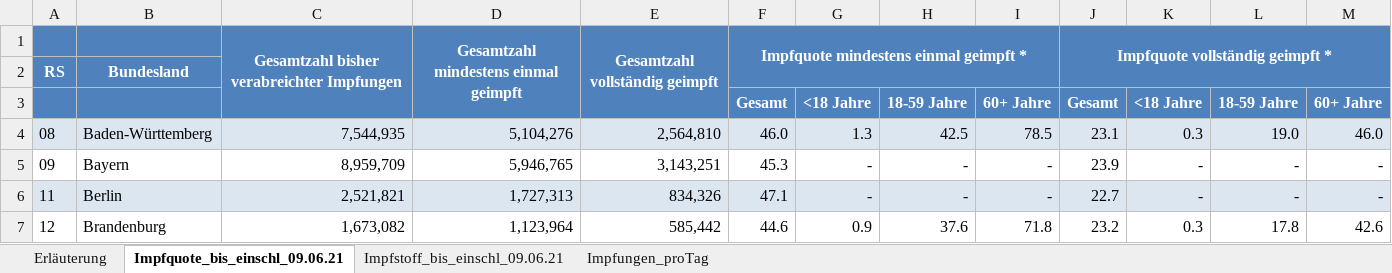
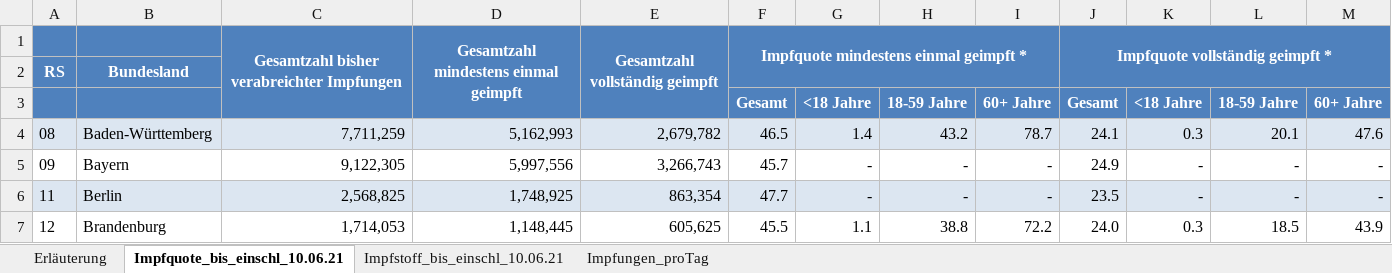
Before and after one commit to hodoi05/vaccinedata, an Excel workbook: data/source/Impfquotenmonitoring.xlsx, sheet Impfquote_bis_einschl_10.06.21, drawn as a sheet; only a part is shown; values as stored, in another font and other column widths than the file's, no borders; the diff covers the shown part only; the diff names each change by its address in the sheet, - before the commit and + after, or states it on an @@ line.

```diff
--- a/data/source/Impfquotenmonitoring.xlsx (sheet Impfquote_bis_einschl_10.06.21)
+++ b/data/source/Impfquotenmonitoring.xlsx (sheet Impfquote_bis_einschl_10.06.21)
-sheet tab: Impfquote_bis_einschl_09.06.21
+sheet tab: Impfquote_bis_einschl_10.06.21
-sheet tab: Impfstoff_bis_einschl_09.06.21
+sheet tab: Impfstoff_bis_einschl_10.06.21
-C4: 7,544,935
+C4: 7,711,259
-D4: 5,104,276
+D4: 5,162,993
-E4: 2,564,810
+E4: 2,679,782
-F4: 46.0
+F4: 46.5
-G4: 1.3
+G4: 1.4
-H4: 42.5
+H4: 43.2
-I4: 78.5
+I4: 78.7
-J4: 23.1
+J4: 24.1
-L4: 19.0
+L4: 20.1
-M4: 46.0
+M4: 47.6
-C5: 8,959,709
+C5: 9,122,305
-D5: 5,946,765
+D5: 5,997,556
-E5: 3,143,251
+E5: 3,266,743
-F5: 45.3
+F5: 45.7
-J5: 23.9
+J5: 24.9
-C6: 2,521,821
+C6: 2,568,825
-D6: 1,727,313
+D6: 1,748,925
-E6: 834,326
+E6: 863,354
-F6: 47.1
+F6: 47.7
-J6: 22.7
+J6: 23.5
-C7: 1,673,082
+C7: 1,714,053
-D7: 1,123,964
+D7: 1,148,445
-E7: 585,442
+E7: 605,625
-F7: 44.6
+F7: 45.5
-G7: 0.9
+G7: 1.1
-H7: 37.6
+H7: 38.8
-I7: 71.8
+I7: 72.2
-J7: 23.2
+J7: 24.0
-L7: 17.8
+L7: 18.5
-M7: 42.6
+M7: 43.9
```
Also changed, not shown: 126 edited cells elsewhere in this sheet, sheet Impfungen_proTag, sheet Impfstoff_bis_einschl_10.06.21, sheet Erläuterung, 25 other files.
